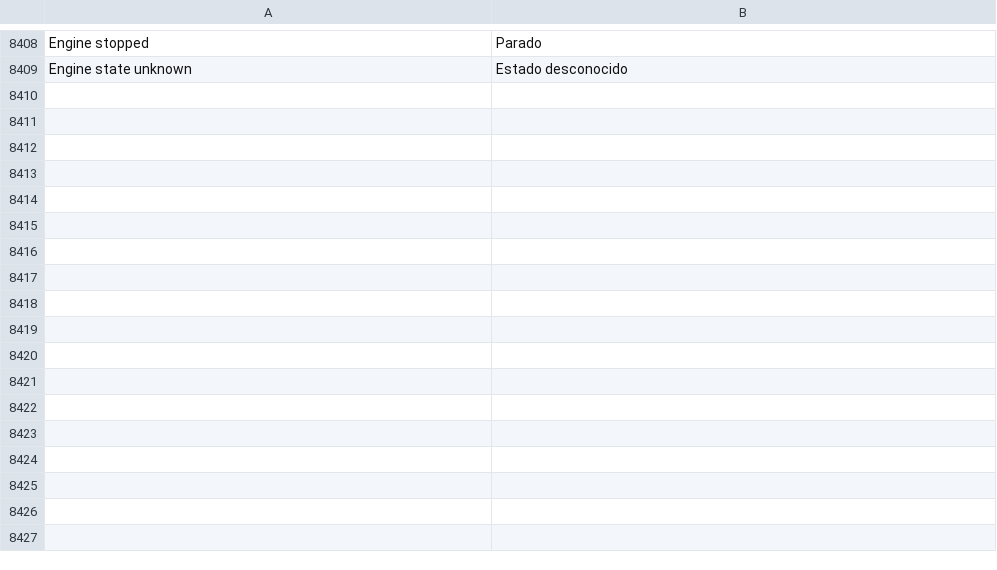
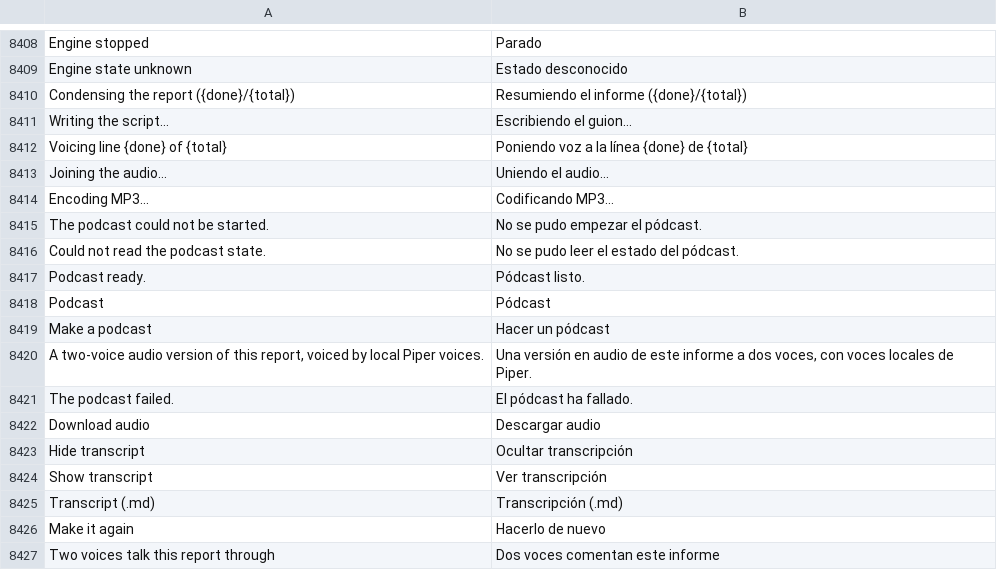
Before and after one commit to Luissalet/Faustus, a TSV file: docs/ui/i18n/es.tsv, drawn as a sheet; only a part is shown, gaps mark what is left out.

Commit message:
Studio: Podcast button on finished reports, recent reports and the Library, with player and transcript

```diff
--- a/docs/ui/i18n/es.tsv
+++ b/docs/ui/i18n/es.tsv
@@ -8409 +8409,19 @@ Engine stopped	Parado
 Engine state unknown	Estado desconocido
+Condensing the report ({done}/{total})	Resumiendo el informe ({done}/{total})
+Writing the script…	Escribiendo el guion…
+Voicing line {done} of {total}	Poniendo voz a la línea {done} de {total}
+Joining the audio…	Uniendo el audio…
+Encoding MP3…	Codificando MP3…
+The podcast could not be started.	No se pudo empezar el pódcast.
+Could not read the podcast state.	No se pudo leer el estado del pódcast.
+Podcast ready.	Pódcast listo.
+Podcast	Pódcast
+Make a podcast	Hacer un pódcast
+A two-voice audio version of this report, voiced by local Piper voices.	Una versión en audio de este informe a dos voces, con voces locales de Piper.
+The podcast failed.	El pódcast ha fallado.
+Download audio	Descargar audio
+Hide transcript	Ocultar transcripción
+Show transcript	Ver transcripción
+Transcript (.md)	Transcripción (.md)
+Make it again	Hacerlo de nuevo
+Two voices talk this report through	Dos voces comentan este informe
```
Also changed, not shown: 6 other files.
